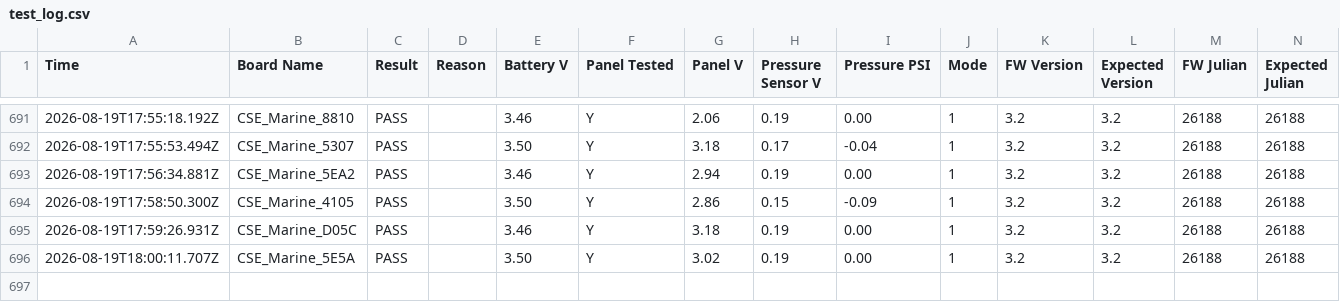
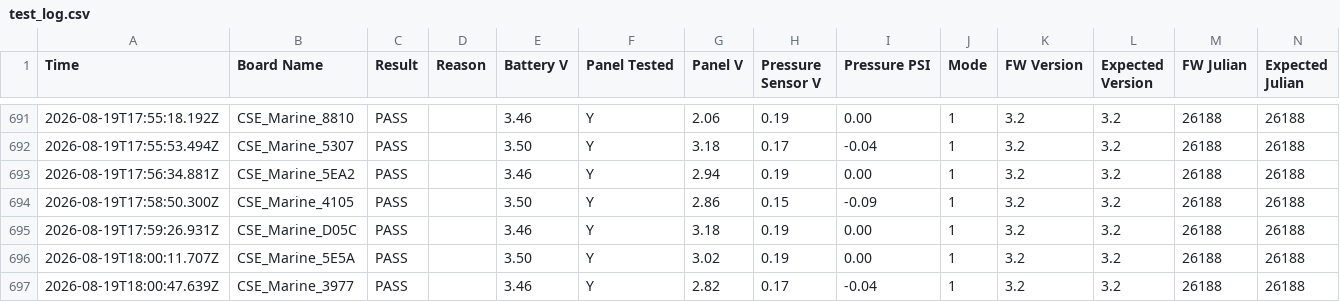
Before and after one commit to gmiedema-cse/Westshore-Testing-Log, a CSV file: test_log.csv, drawn as a sheet; only a part is shown, gaps mark what is left out.

Commit message:
Update test log (696 results)

```diff
--- a/test_log.csv
+++ b/test_log.csv
@@ -696 +696,2 @@ Time,Board Name,Result,Reason,Battery V,Panel Tested,Panel V,Pressure Sensor V,P
 2026-08-19T18:00:11.707Z,CSE_Marine_5E5A,PASS,,3.50,Y,3.02,0.19,0.00,1,3.2,3.2,26188,26188
+2026-08-19T18:00:47.639Z,CSE_Marine_3977,PASS,,3.46,Y,2.82,0.17,-0.04,1,3.2,3.2,26188,26188
```
